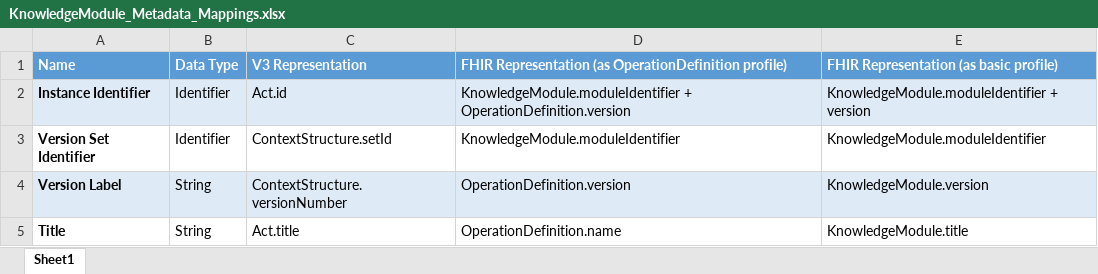
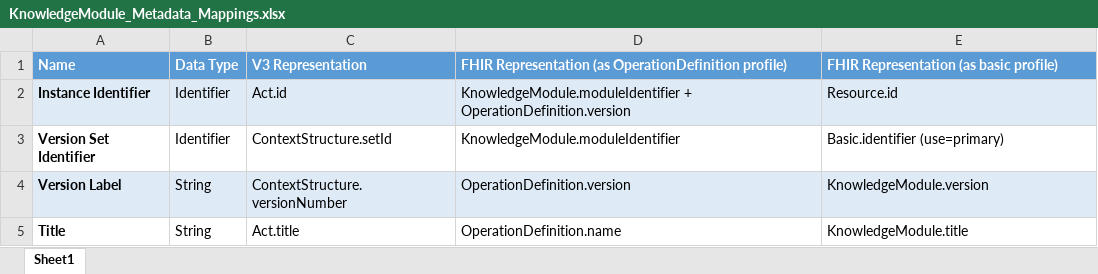
Before and after one commit to cqframework/cds-on-fhir, an Excel workbook: Docs/KnowledgeModule_Metadata_Mappings.xlsx, sheet Sheet1, drawn as a sheet; only a part is shown; values as stored, in another font and other column widths than the file's, no borders; the diff names each change by its address in the sheet, - before the commit and + after, or states it on an @@ line.

Commit message:
Updated examples based on the lastest CDS-on-FHIR profiles.

```diff
--- a/Docs/KnowledgeModule_Metadata_Mappings.xlsx (sheet Sheet1)
+++ b/Docs/KnowledgeModule_Metadata_Mappings.xlsx (sheet Sheet1)
-E2: KnowledgeModule.moduleIdentifier + version
+E2: Resource.id
-E3: KnowledgeModule.moduleIdentifier
+E3: Basic.identifier (use=primary)
```
Also changed, not shown: 4 other files.
